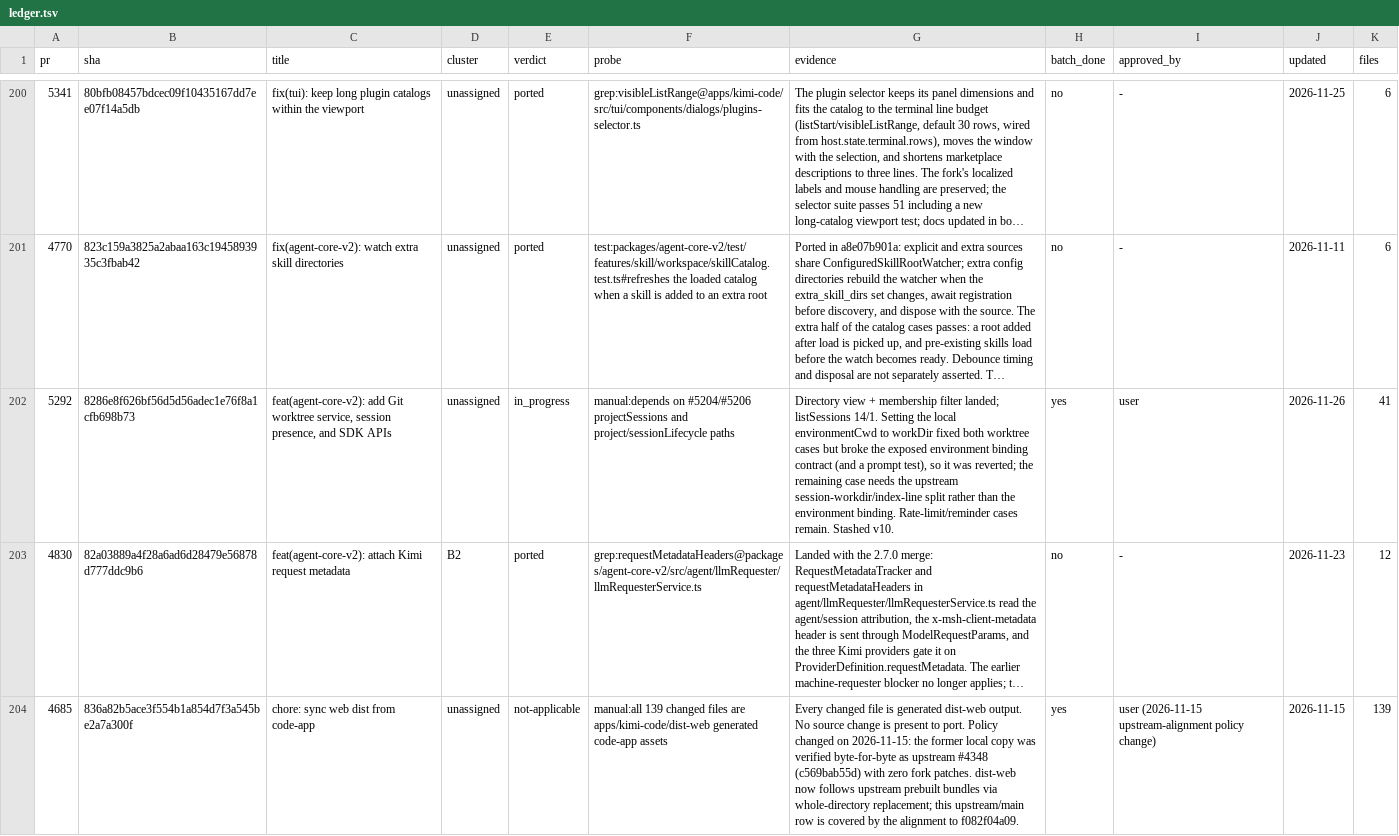
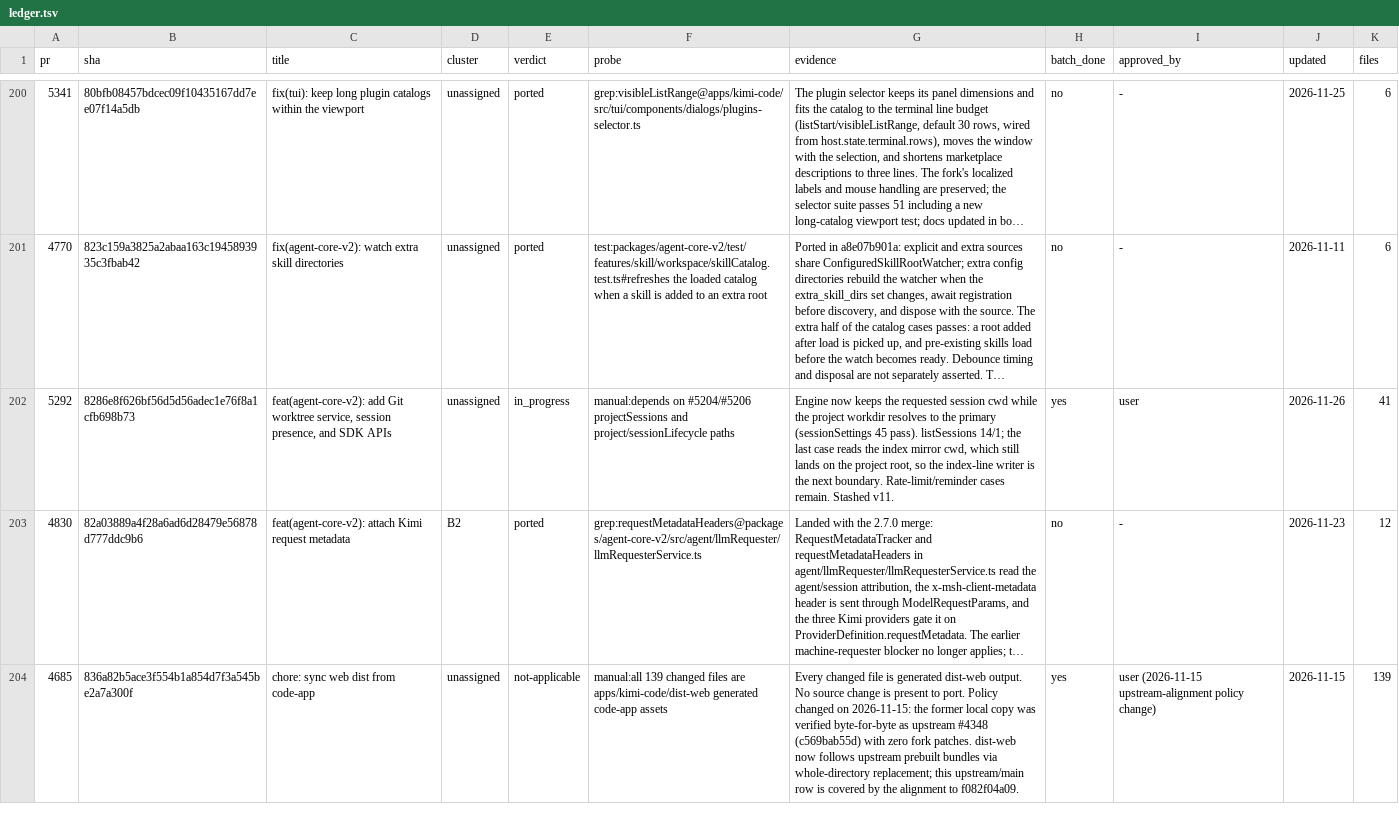
Before and after one commit to 7723qqq/kimi-code, a TSV file: .upstream/ledger.tsv, drawn as a sheet; only a part is shown, gaps mark what is left out; long unchanged cells end in …; the diff names each change by its address in the sheet, - before the commit and + after, or states it on an @@ line.

Commit message:
chore(upstream): record the #5292 session-cwd step

```diff
--- a/.upstream/ledger.tsv
+++ b/.upstream/ledger.tsv
-G202 (evidence): Directory view + membership filter landed; listSessions 14/1. Setting the local environmentCwd to workDir fixed both worktree cases but broke the exposed environment binding contract (and a prompt test), so it was reverted; the remaining case needs the upstream session-workdir/index-line split rather than the environment binding. Rate-limit/reminder cases remain. Stashed v10.
+G202 (evidence): Engine now keeps the requested session cwd while the project workdir resolves to the primary (sessionSettings 45 pass). listSessions 14/1; the last case reads the index mirror cwd, which still lands on the project root, so the index-line writer is the next boundary. Rate-limit/reminder cases remain. Stashed v11.
```
